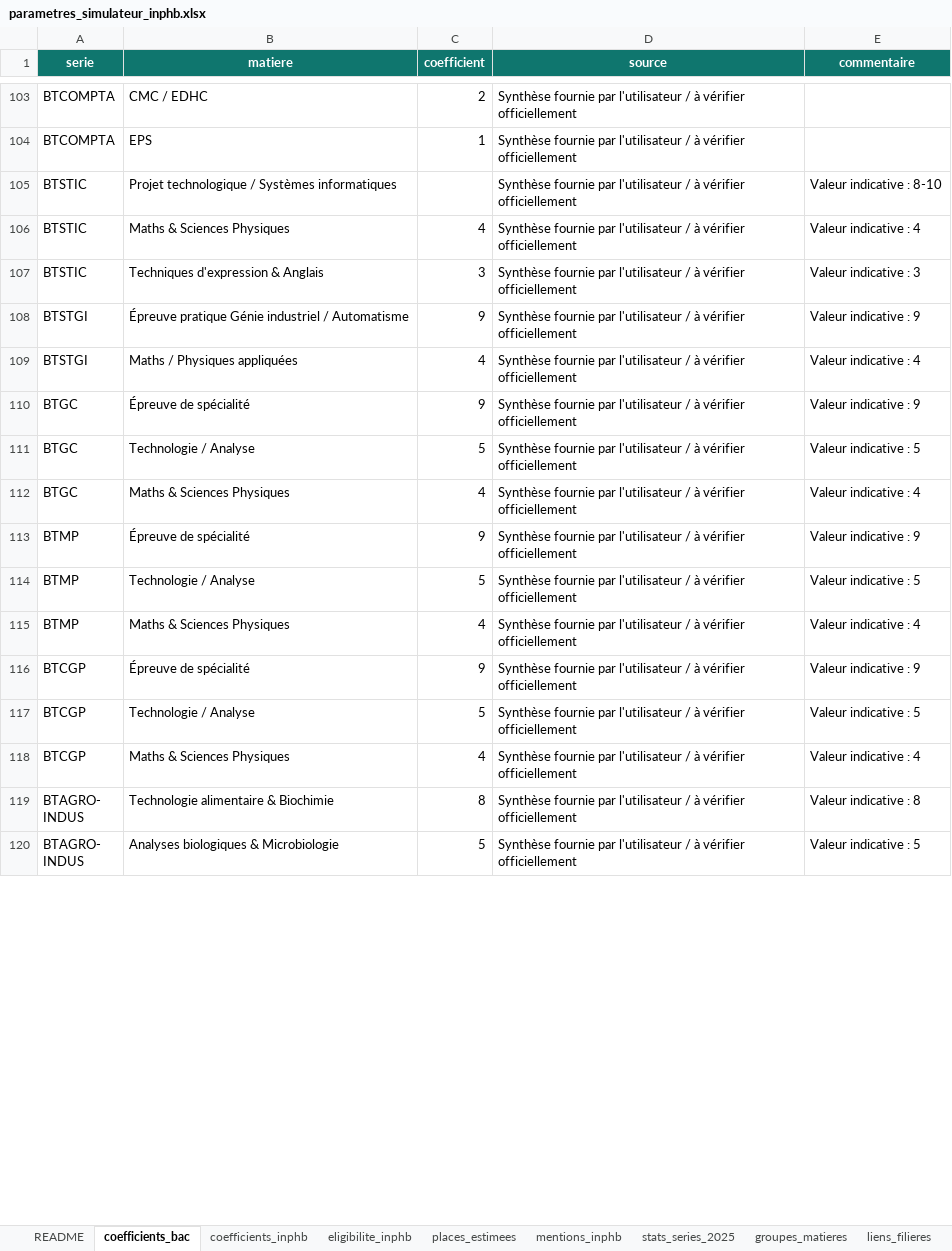
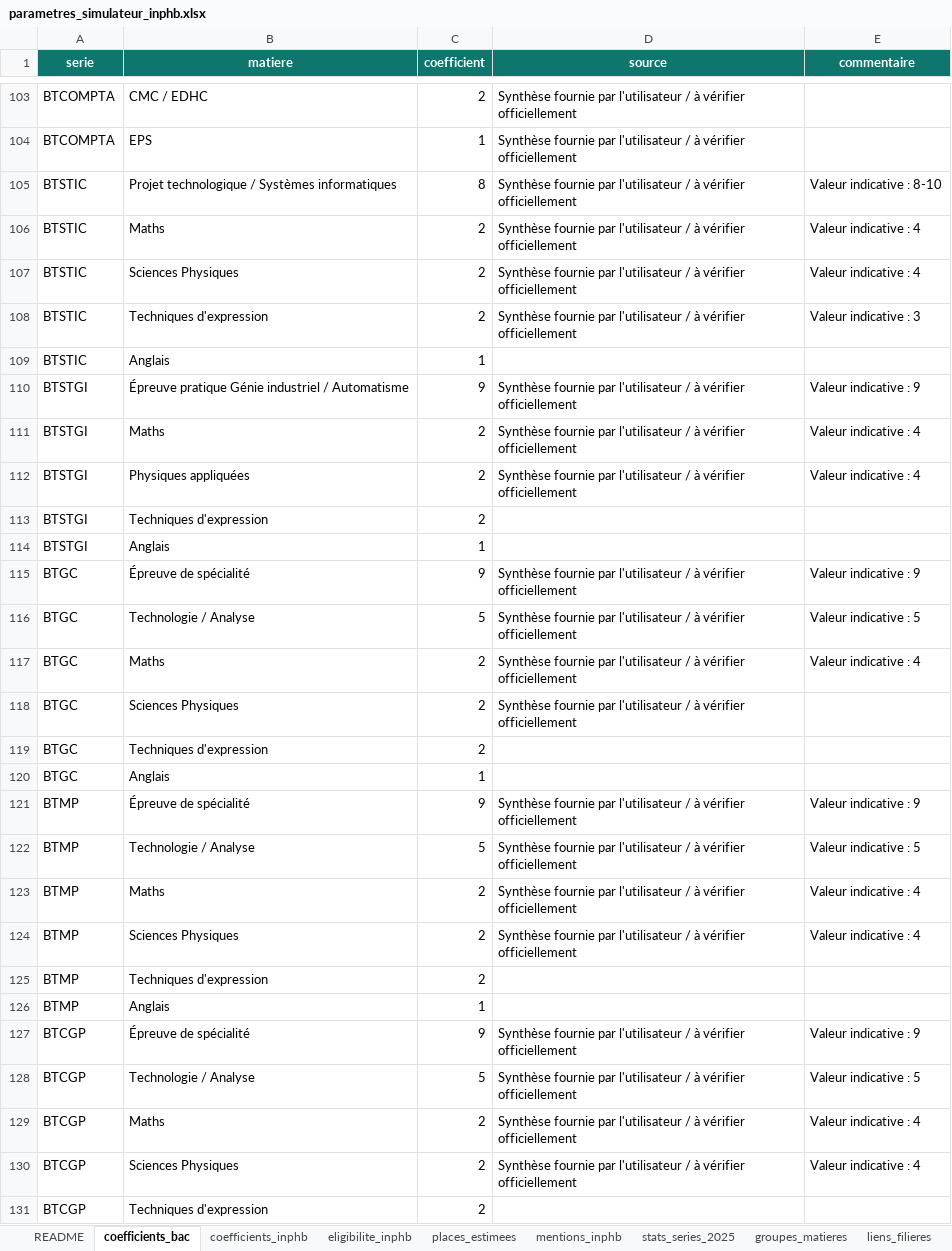
Before and after one commit to rkonan/simulateur-inphb, an Excel workbook: parametres_simulateur_inphb.xlsx, sheet coefficients_bac, drawn as a sheet; only a part is shown, gaps mark what is left out; the shorter side is filled out with more unchanged rows; values as stored, in another font and other column widths than the file's, no borders; conditional formats and table styles not drawn; addresses are those after the commit; the diff covers the shown part only; the diff names each change by its address in the sheet, - before the commit and + after, or states it on an @@ line.

```diff
--- a/parametres_simulateur_inphb.xlsx (sheet coefficients_bac)
+++ b/parametres_simulateur_inphb.xlsx (sheet coefficients_bac)
-C105 (coefficient): (empty)
+C105 (coefficient): 8
+row 106: BTSTIC | Maths | 2 | Synthèse fournie par l'utilisateur / à vérifier officiellement | Valeur indicative : 4
-B107 (matiere): Maths & Sciences Physiques
+B107 (matiere): Sciences Physiques
-C107 (coefficient): 4
+C107 (coefficient): 2
-B108 (matiere): Techniques d'expression & Anglais
+B108 (matiere): Techniques d'expression
-C108 (coefficient): 3
+C108 (coefficient): 2
+row 109: BTSTIC | Anglais | 1
+row 111: BTSTGI | Maths | 2 | Synthèse fournie par l'utilisateur / à vérifier officiellement | Valeur indicative : 4
-B112 (matiere): Maths / Physiques appliquées
+B112 (matiere): Physiques appliquées
-C112 (coefficient): 4
+C112 (coefficient): 2
+row 113: BTSTGI | Techniques d'expression | 2
+row 114: BTSTGI | Anglais | 1
-B117 (matiere): Maths & Sciences Physiques
+B117 (matiere): Maths
-C117 (coefficient): 4
+C117 (coefficient): 2
+row 118: BTGC | Sciences Physiques | 2 | Synthèse fournie par l'utilisateur / à vérifier officiellement
+row 119: BTGC | Techniques d'expression | 2
+row 120: BTGC | Anglais | 1
+row 123: BTMP | Maths | 2 | Synthèse fournie par l'utilisateur / à vérifier officiellement | Valeur indicative : 4
-B124 (matiere): Maths & Sciences Physiques
+B124 (matiere): Sciences Physiques
-C124 (coefficient): 4
+C124 (coefficient): 2
+row 125: BTMP | Techniques d'expression | 2
+row 126: BTMP | Anglais | 1
+row 129: BTCGP | Maths | 2 | Synthèse fournie par l'utilisateur / à vérifier officiellement | Valeur indicative : 4
-B130 (matiere): Maths & Sciences Physiques
+B130 (matiere): Sciences Physiques
-C130 (coefficient): 4
+C130 (coefficient): 2
+row 131: BTCGP | Techniques d'expression | 2
```
Also changed, not shown: 4 added rows and 2 edited cells elsewhere in this sheet, sheet groupes_matieres, sheet eligibilite_inphb, sheet coefficients_inphb, 1 other file.
